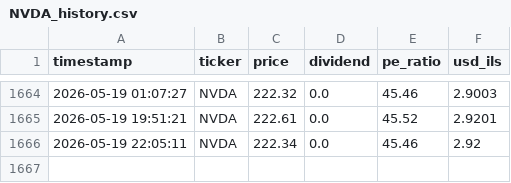
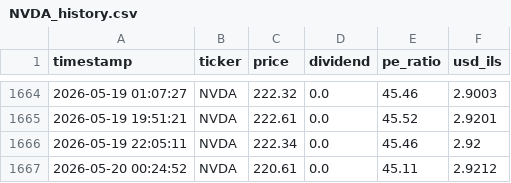
Before and after one commit to Almog787/my-stock-market, a CSV file: data_hub/price_history_archive/individual_stocks/NVDA_history.csv, drawn as a sheet; only a part is shown, gaps mark what is left out.

```diff
--- a/data_hub/price_history_archive/individual_stocks/NVDA_history.csv
+++ b/data_hub/price_history_archive/individual_stocks/NVDA_history.csv
@@ -1666 +1666,2 @@ timestamp,ticker,price,dividend,pe_ratio,usd_ils
 2026-05-19 22:05:11,NVDA,222.34,0.0,45.46,2.92
+2026-05-20 00:24:52,NVDA,220.61,0.0,45.11,2.9212
```
Also changed, not shown: data_hub/price_history_archive/full_stocks_extended_history.csv, data_hub/price_history_archive/individual_stocks/ASML_history.csv, 8 other files.
